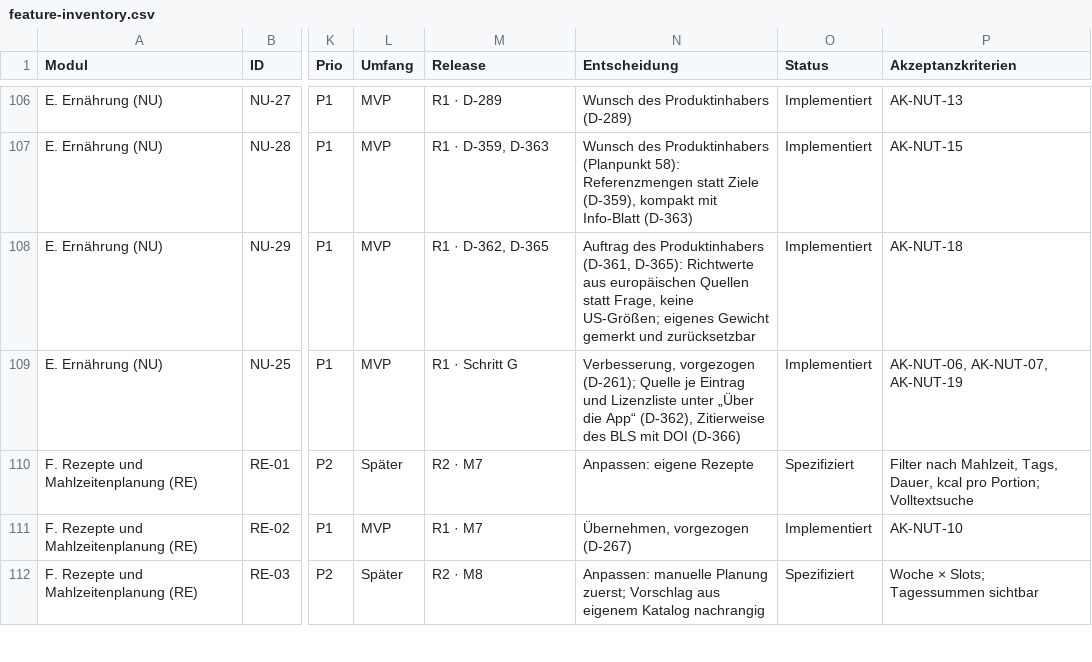
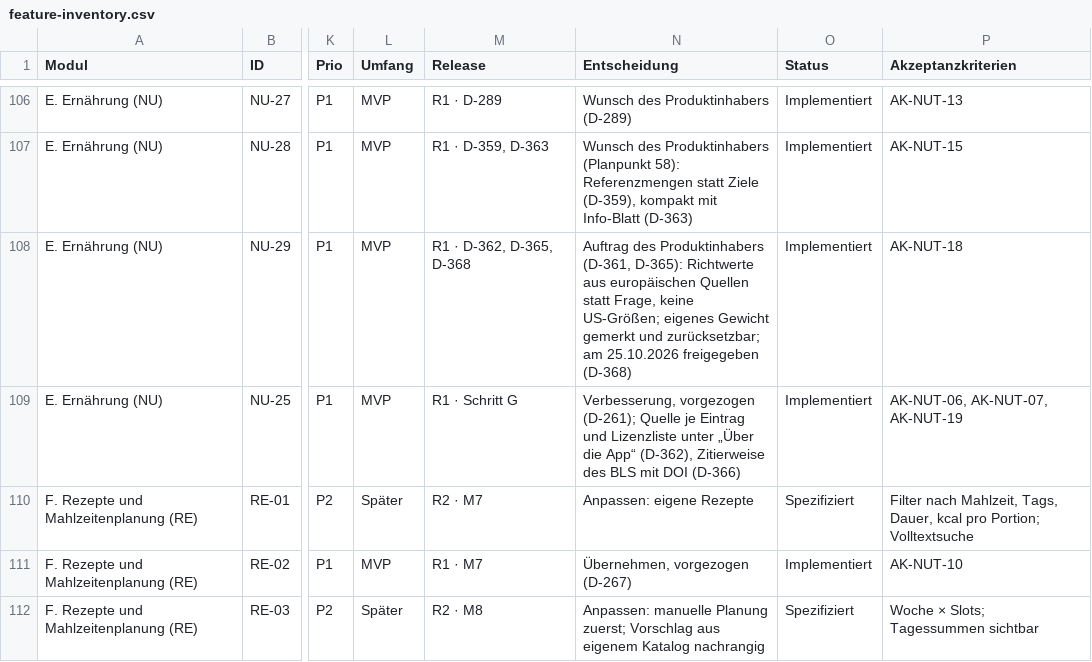
Before and after one commit to darad11/fitness-app, a CSV file: docs/feature-inventory.csv, drawn as a sheet; only a part is shown, gaps mark what is left out; the diff names each change by its address in the sheet, - before the commit and + after, or states it on an @@ line.

```diff
--- a/docs/feature-inventory.csv
+++ b/docs/feature-inventory.csv
-M108 (Release): R1 · D-362, D-365
+M108 (Release): R1 · D-362, D-365, D-368
-N108 (Entscheidung): …gemerkt und zurücksetzbar
+N108 (Entscheidung): …gemerkt und zurücksetzbar; am 25.10.2026 freigegeben (D-368)
```
Also changed, not shown: docs/lebensmittel-auswahl.csv, 9 other files.
